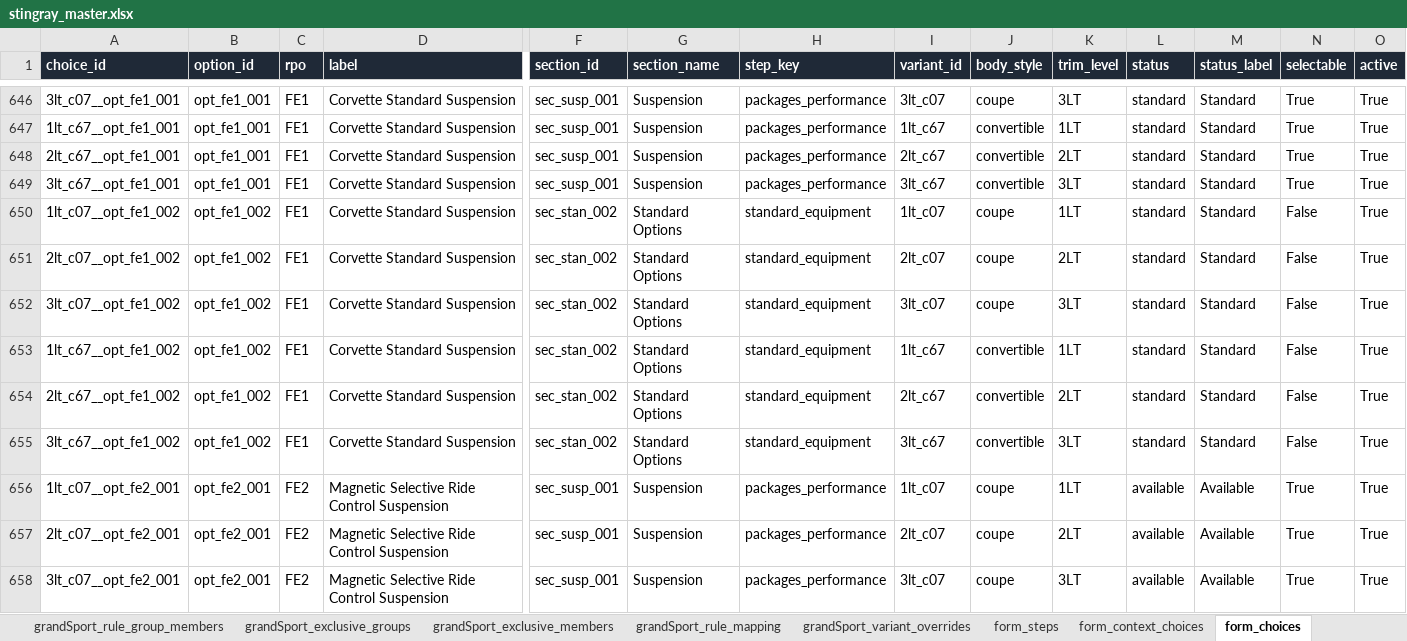
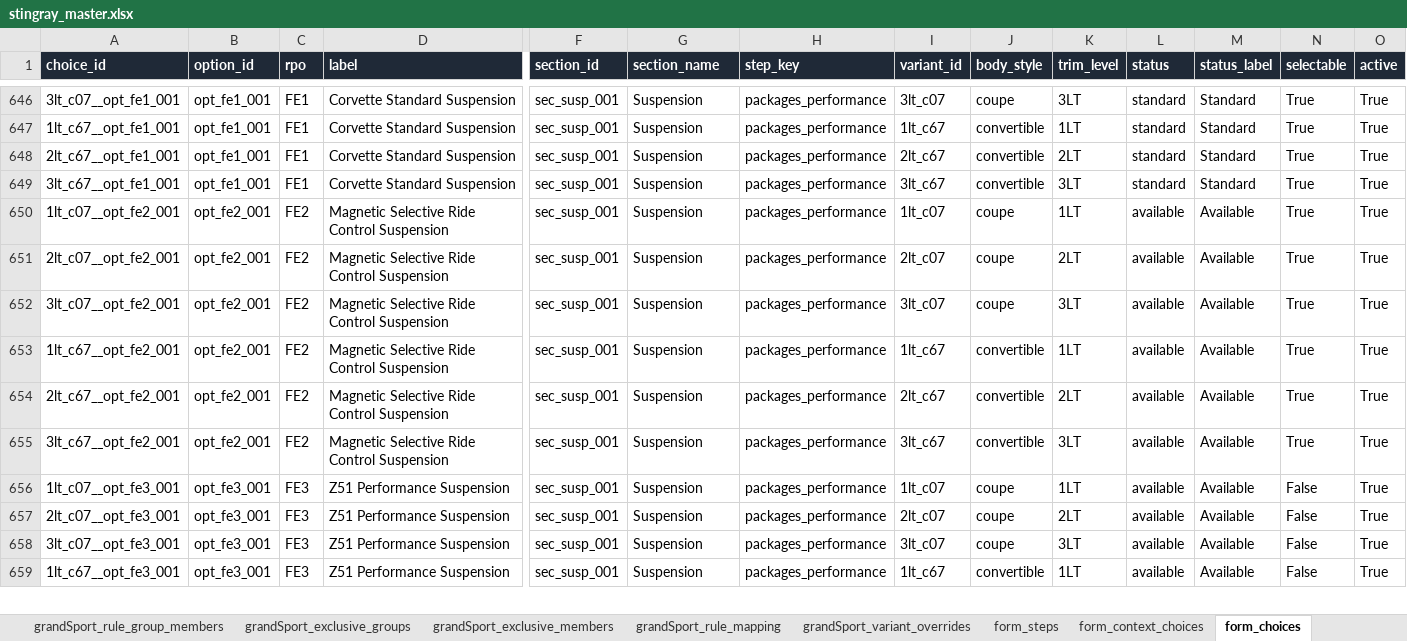
Before and after one commit to seanzmc/27vette, an Excel workbook: stingray_master.xlsx, sheet form_choices, drawn as a sheet; only a part is shown, gaps mark what is left out; the shorter side is filled out with more unchanged rows; values as stored, in another font and other column widths than the file's, no borders; rows hold the shown columns only; the diff names each change by its address in the sheet, - before the commit and + after, or states it on an @@ line.

Commit message:
Phase 1B is implemented.
What changed:
- [stingray_master.xlsx](/Users/seandm/Projects/27vette/stingray_master.xlsx): set `opt_fe1_002.active=FALSE`.
- Kept `opt_fe1_001` active/selectable in `sec_susp_001`.
- Left `stingray_ovs` FE1 rows intact.
- Regenerated [form-output/stingray-form-data.json](/Users/seandm/Projects/27vette/form-output/stingray-form-data.json), [form-output/stingray-form-data.csv](/Users/seandm/Projects/27vette/form-output/stingray-form-data.csv), and [form-app/data.js](/Users/seandm/Projects/27vette/form-app/data.js).
- Updated [tests/stingray-form-regression.test.mjs](/Users/seandm/Projects/27vette/tests/stingray-form-regression.test.mjs) so FE1 now asserts the mirror is not emitted.
- Updated [tests/stingray-generator-stability.test.mjs](/Users/seandm/Projects/27vette/tests/stingray-generator-stability.test.mjs): `choices` count `1464 -> 1458`.
- Recorded the execution result in [stingray-duplicate-rpo-phase-1b-fe1-spec.md](/Users/seandm/Projects/27vette/spec-review/stingray-duplicate-rpo-phase-1b-fe1-spec.md).

What did not change:
- No `FE1` default/runtime replacement behavior was moved or rewritten.
- No `display_behavior=default_selected` was added.
- No changes to `AE4`, `AH2`, `AQ9`, `UQT`, rules, price rules, Grand Sport sheets, or dealer submission behavior.

Gates:
- Workbook package validation passed: `status=valid`, `issue_count=0`.
- `.venv/bin/python scripts/generate_stingray_form.py` passed with `validation_errors=0`.
- Focused generated-data check passed: no `opt_fe1_002` choices, `opt_fe1_001` remains in `standardEquipment` for all six variants, no duplicate standard-equipment RPOs.
- `node --test tests/stingray-form-regression.test.mjs`: passed `69/69`.
- `node --test tests/stingray-generator-stability.test.mjs`: passed `9/9`.
- `git diff --check`: passed.

Manual browser verification was not run; this was a workbook/generated-data pass.

```diff
--- a/stingray_master.xlsx (sheet form_choices)
+++ b/stingray_master.xlsx (sheet form_choices)
-row 650: 1lt_c07__opt_fe1_002 | opt_fe1_002 | FE1 | Corvette Standard Suspension | sec_stan_002 | Standard Options | standard_equipment | 1lt_c07 | coupe | 1LT | standard | Standard | False | True
-row 651: 2lt_c07__opt_fe1_002 | opt_fe1_002 | FE1 | Corvette Standard Suspension | sec_stan_002 | Standard Options | standard_equipment | 2lt_c07 | coupe | 2LT | standard | Standard | False | True
-row 652: 3lt_c07__opt_fe1_002 | opt_fe1_002 | FE1 | Corvette Standard Suspension | sec_stan_002 | Standard Options | standard_equipment | 3lt_c07 | coupe | 3LT | standard | Standard | False | True
-row 653: 1lt_c67__opt_fe1_002 | opt_fe1_002 | FE1 | Corvette Standard Suspension | sec_stan_002 | Standard Options | standard_equipment | 1lt_c67 | convertible | 1LT | standard | Standard | False | True
-row 654: 2lt_c67__opt_fe1_002 | opt_fe1_002 | FE1 | Corvette Standard Suspension | sec_stan_002 | Standard Options | standard_equipment | 2lt_c67 | convertible | 2LT | standard | Standard | False | True
-row 655: 3lt_c67__opt_fe1_002 | opt_fe1_002 | FE1 | Corvette Standard Suspension | sec_stan_002 | Standard Options | standard_equipment | 3lt_c67 | convertible | 3LT | standard | Standard | False | True
```
Also changed, not shown: sheet form_validation, sheet stingray_options, 6 other files.
